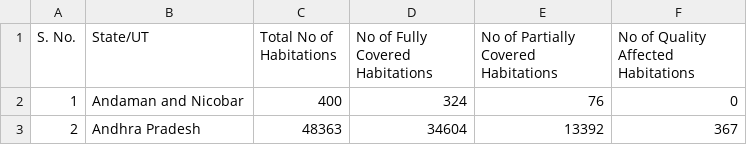
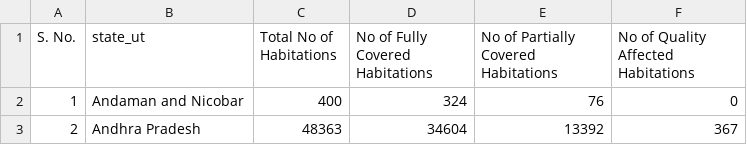
Before and after one commit to tvelingkar/Aqua-Rescue, a CSV file: insights/data/state_ut_water_scarcity_original.csv, drawn as a sheet; only a part is shown.

```diff
--- a/insights/data/state_ut_water_scarcity_original.csv
+++ b/insights/data/state_ut_water_scarcity_original.csv
@@ -1,2 +1,2 @@
-S. No.,State/UT,Total No of Habitations,No of Fully Covered Habitations,No of Partially Covered Habitations,No of Quality Affected Habitations
+S. No.,state_ut,Total No of Habitations,No of Fully Covered Habitations,No of Partially Covered Habitations,No of Quality Affected Habitations
 1,Andaman and Nicobar,400,324,76,0
```
Also changed, not shown: 4 other files.
